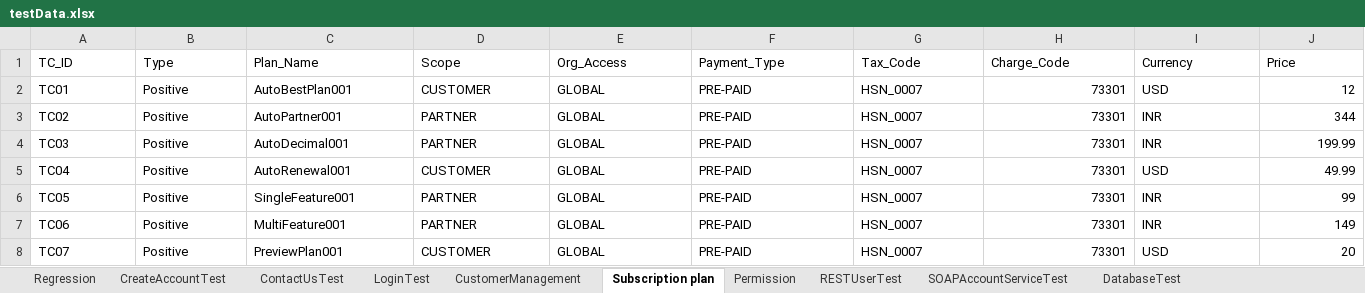
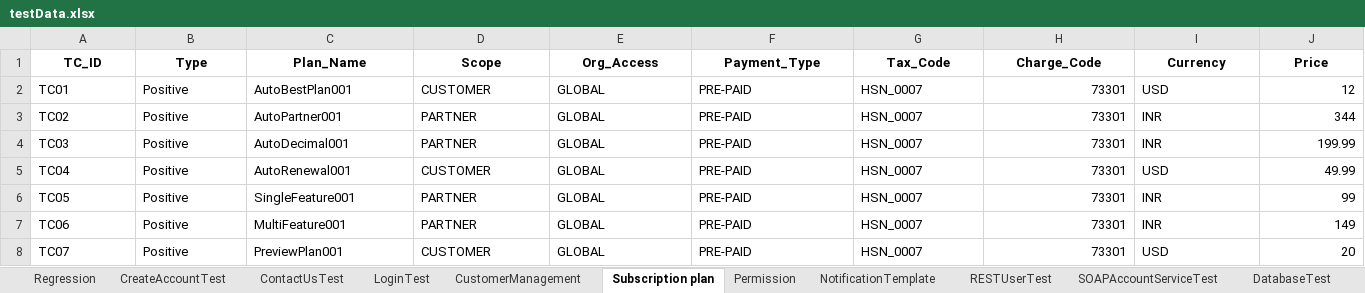
Before and after one commit to trigitaltech/nipige_qa_automation, an Excel workbook: src/resources/data/testData.xlsx, sheet Subscription plan, drawn as a sheet; only a part is shown; values as stored, in another font and other column widths than the file's, no borders; the diff covers the shown part only; the diff names each change by its address in the sheet, - before the commit and + after, or states it on an @@ line.

```diff
--- a/src/resources/data/testData.xlsx (sheet Subscription plan)
+++ b/src/resources/data/testData.xlsx (sheet Subscription plan)
+sheet tab: NotificationTemplate
@@ A1:J1 bold: off → on, alignment: left → center @@
```
Also changed, not shown: cell formats elsewhere in this sheet, sheet Permission, sheet CustomerManagement, sheet SOAPAccountServiceTest, sheet RESTUserTest, sheet LoginTest, sheet Regression, 2 more sheets, 5 other files.
